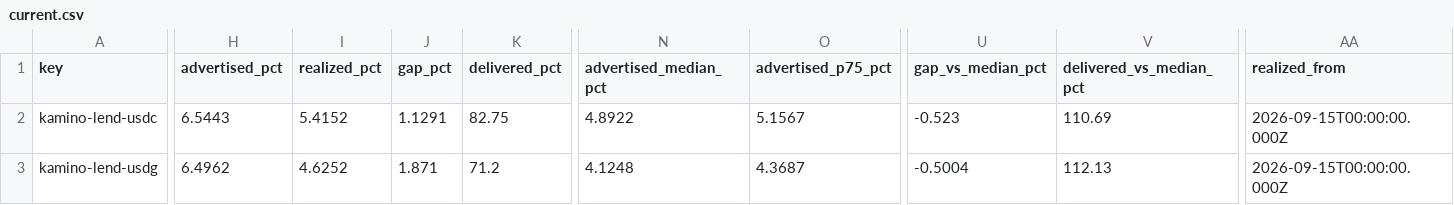
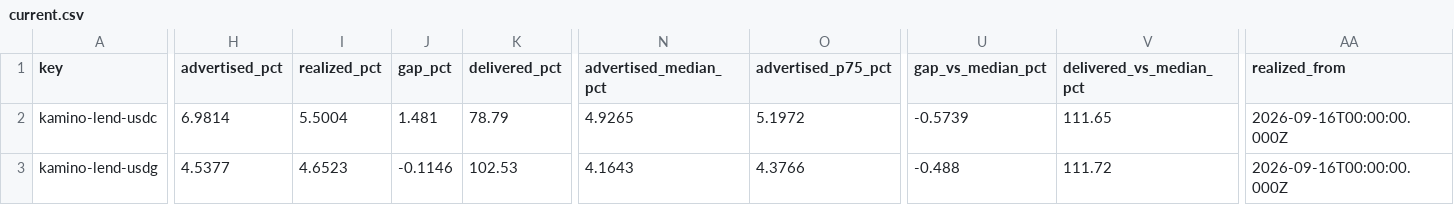
Before and after one commit to kerne-protocol/solhonesty, a CSV file: out/current.csv, drawn as a sheet; only a part is shown, gaps mark what is left out; the diff covers the shown part only; the diff names each change by its address in the sheet, - before the commit and + after, or states it on an @@ line.

```diff
--- a/out/current.csv
+++ b/out/current.csv
-H2 (advertised_pct): 6.5443
+H2 (advertised_pct): 6.9814
-I2 (realized_pct): 5.4152
+I2 (realized_pct): 5.5004
-J2 (gap_pct): 1.1291
+J2 (gap_pct): 1.481
-K2 (delivered_pct): 82.75
+K2 (delivered_pct): 78.79
-N2 (advertised_median_pct): 4.8922
+N2 (advertised_median_pct): 4.9265
-O2 (advertised_p75_pct): 5.1567
+O2 (advertised_p75_pct): 5.1972
-U2 (gap_vs_median_pct): -0.523
+U2 (gap_vs_median_pct): -0.5739
-V2 (delivered_vs_median_pct): 110.69
+V2 (delivered_vs_median_pct): 111.65
-AA2:AA3 (realized_from): 2026-09-15T00:00:00.000Z
+AA2:AA3 (realized_from): 2026-09-16T00:00:00.000Z
-H3 (advertised_pct): 6.4962
+H3 (advertised_pct): 4.5377
-I3 (realized_pct): 4.6252
+I3 (realized_pct): 4.6523
-J3 (gap_pct): 1.871
+J3 (gap_pct): -0.1146
-K3 (delivered_pct): 71.2
+K3 (delivered_pct): 102.53
-N3 (advertised_median_pct): 4.1248
+N3 (advertised_median_pct): 4.1643
-O3 (advertised_p75_pct): 4.3687
+O3 (advertised_p75_pct): 4.3766
-U3 (gap_vs_median_pct): -0.5004
+U3 (gap_vs_median_pct): -0.488
-V3 (delivered_vs_median_pct): 112.13
+V3 (delivered_vs_median_pct): 111.72
```
Also changed, not shown: 179 edited cells elsewhere in this file, 3 other files.
